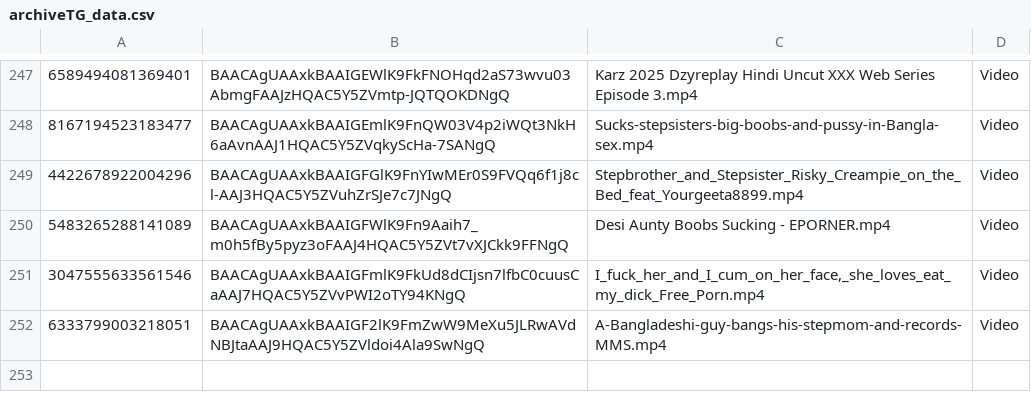
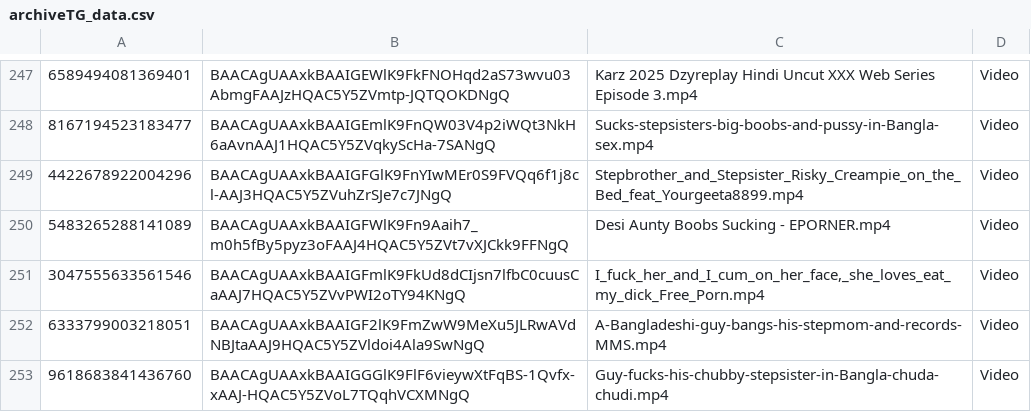
Before and after one commit to nikovlod/archivepronto, a CSV file: archiveTG_data.csv, drawn as a sheet; only a part is shown, gaps mark what is left out; the diff names each change by its address in the sheet, - before the commit and + after, or states it on an @@ line.

Commit message:
Add new file to archive

```diff
--- a/archiveTG_data.csv
+++ b/archiveTG_data.csv
+row 253: 9618683841436760 | BAACAgUAAxkBAAIGGGlK9FlF6vieywXtFqBS-1Qvfx-xAAJ-HQAC5Y5ZVoL7TQqhVCXMNgQ | Guy-fucks-his-chubby-stepsister-in-Bangla-chuda-chudi.mp4 | Video
```
